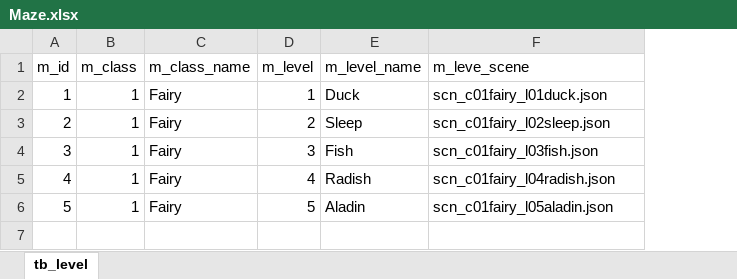
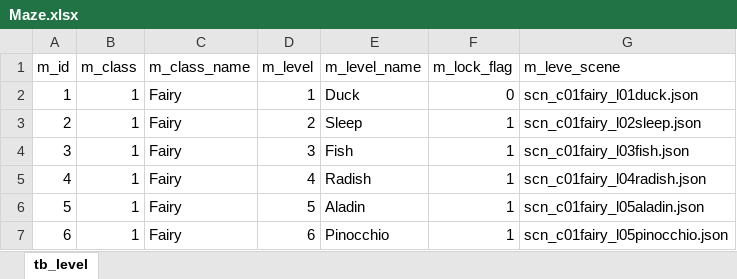
Before and after one commit to Diggerlab/maze, an Excel workbook: maze-ccs/Data/Maze.xlsx, sheet tb_level, drawn as a sheet; values as stored, in another font and other column widths than the file's, no borders; the diff names each change by its address in the sheet, - before the commit and + after, or states it on an @@ line.

```diff
--- a/maze-ccs/Data/Maze.xlsx (sheet tb_level)
+++ b/maze-ccs/Data/Maze.xlsx (sheet tb_level)
+column F (m_lock_flag), rows 2-6: 0 | 1 | 1 | 1 | 1
+row 7: 6 | 1 | Fairy | 6 | Pinocchio | 1 | scn_c01fairy_l05pinocchio.json
```
Also changed, not shown: 19 other files.
